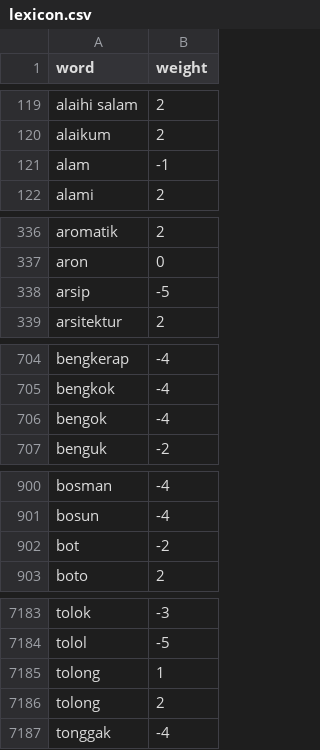
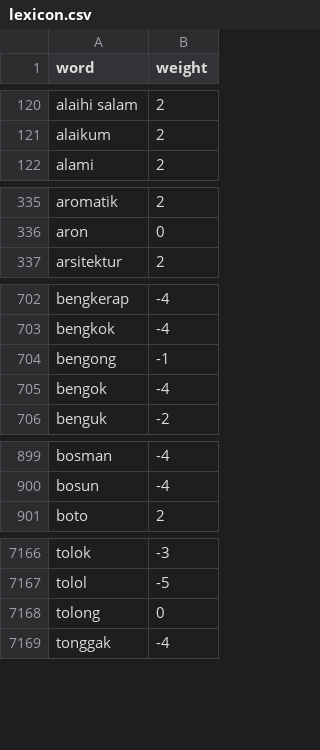
Before and after one commit to miftahuljanaah/svm, a CSV file: lexicon.csv, drawn as a sheet; only a part is shown, gaps mark what is left out; the diff covers the shown part only.

```diff
--- a/lexicon.csv
+++ b/lexicon.csv
@@ -120,3 +121,2 @@ alaihi salam;2
 alaikum;2
-alam;-1
 alami;2
@@ -337,3 +336,2 @@ aromatik;2
 aron;0
-arsip;-5
 arsitektur;2
@@ -705,2 +703,3 @@ bengkerap;-4
 bengkok;-4
+bengong;-1
 bengok;-4
@@ -901,3 +900,2 @@ bosman;-4
 bosun;-4
-bot;-2
 boto;2
@@ -7184,4 +7167,3 @@ tolok;-3
 tolol;-5
-tolong;1
-tolong;2
+tolong;0
 tonggak;-4
```
Also changed, not shown: 11 added rows, 26 removed rows and 16 edited cells elsewhere in this file.
